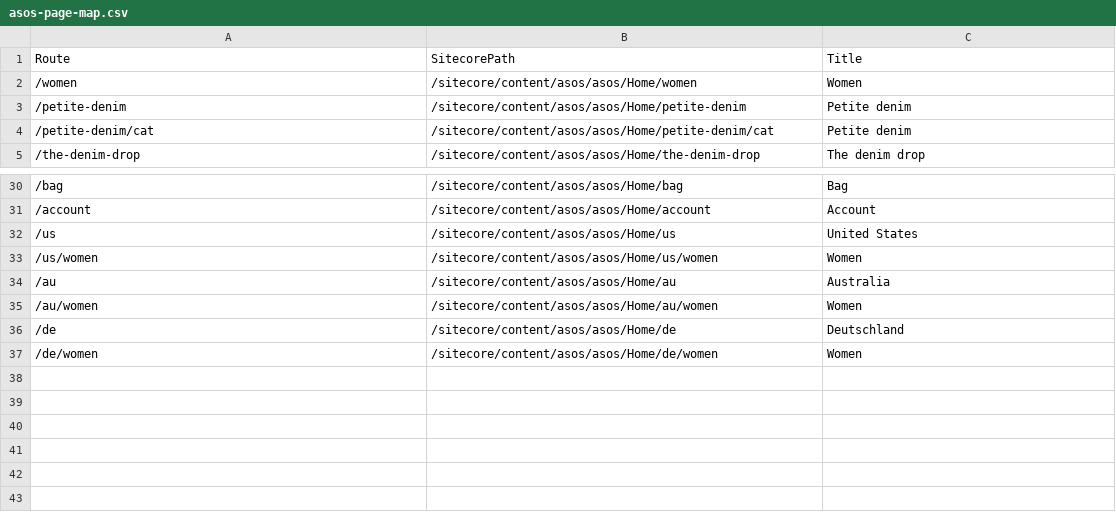
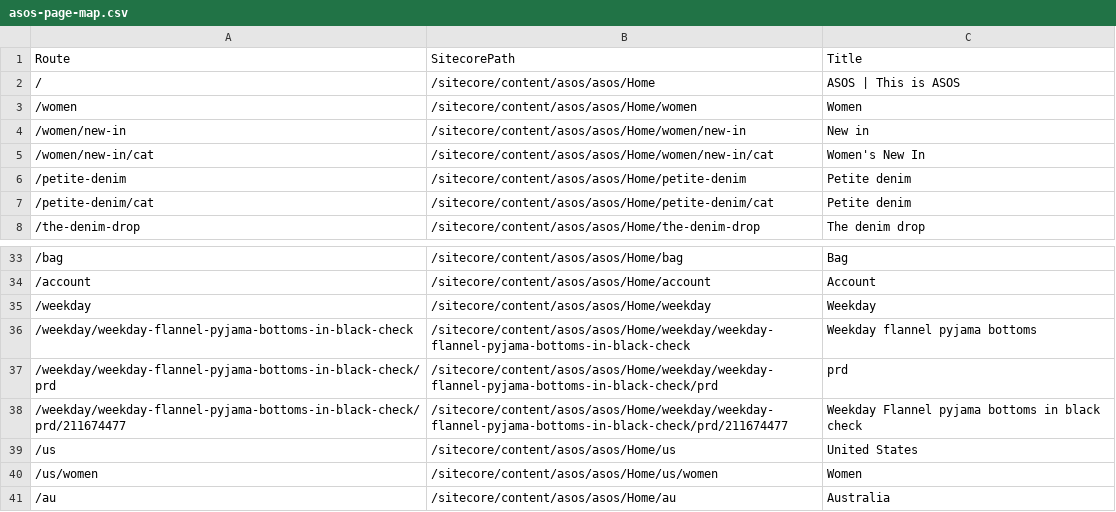
Before and after one commit to sumithpdd/spd_Sitecore.Demo.SitecoreAI.IndustryVerticals.SiteTemplates, a CSV file: authoring/items/asos/scripts/media-maps/asos-page-map.csv, drawn as a sheet; only a part is shown, gaps mark what is left out; the shorter side is filled out with more unchanged rows.

```diff
--- a/authoring/items/asos/scripts/media-maps/asos-page-map.csv
+++ b/authoring/items/asos/scripts/media-maps/asos-page-map.csv
@@ -1,3 +1,6 @@
 Route,SitecorePath,Title
+/,/sitecore/content/asos/asos/Home,ASOS | This is ASOS
 /women,/sitecore/content/asos/asos/Home/women,Women
+/women/new-in,/sitecore/content/asos/asos/Home/women/new-in,New in
+/women/new-in/cat,/sitecore/content/asos/asos/Home/women/new-in/cat,Women's New In
 /petite-denim,/sitecore/content/asos/asos/Home/petite-denim,Petite denim
@@ -31,2 +34,6 @@ Route,SitecorePath,Title
 /account,/sitecore/content/asos/asos/Home/account,Account
+/weekday,/sitecore/content/asos/asos/Home/weekday,Weekday
+/weekday/weekday-flannel-pyjama-bottoms-in-black-check,/sitecore/content/asos/asos/Home/weekday/weekday-flannel-pyjama-bottoms-in-black-check,Weekday flannel pyjama bottoms
+/weekday/weekday-flannel-pyjama-bottoms-in-black-check/prd,/sitecore/content/asos/asos/Home/weekday/weekday-flannel-pyjama-bottoms-in-black-check/prd,prd
+/weekday/weekday-flannel-pyjama-bottoms-in-black-check/prd/211674477,/sitecore/content/asos/asos/Home/weekday/weekday-flannel-pyjama-bottoms-in-black-check/prd/211674477,Weekday Flannel pyjama bottoms in black check
 /us,/sitecore/content/asos/asos/Home/us,United States
```
Also changed, not shown: authoring/items/asos/scripts/media-maps/content-hub-asset-registry.csv, 14 other files.
